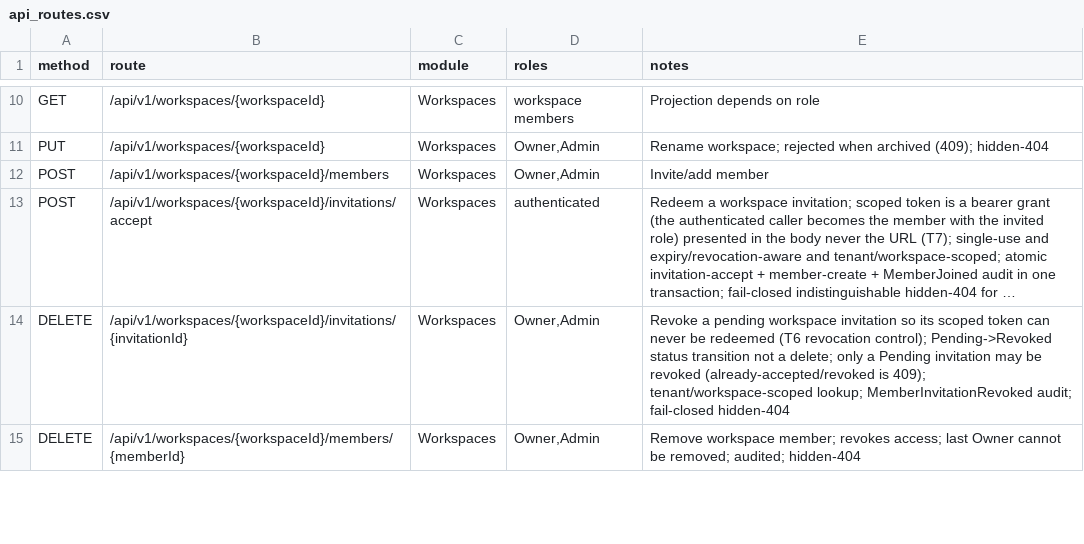
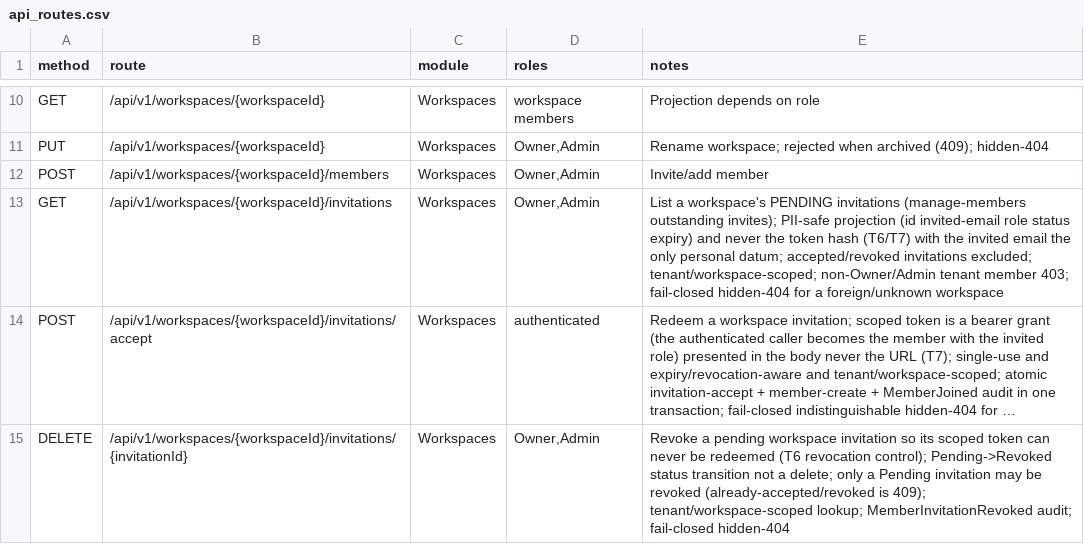
Before and after one commit to Live-Experience-Application/livecore-platform, a CSV file: csv/api_routes.csv, drawn as a sheet; only a part is shown, gaps mark what is left out; the shorter side is filled out with more unchanged rows; long unchanged cells end in …; the diff names each change by its address in the sheet, - before the commit and + after, or states it on an @@ line.

Commit message:
CORE-WS-008: add the workspace pending-invitations list endpoint
Add GET /api/v1/workspaces/{workspaceId}/invitations so an Owner/Admin can
see a workspace's outstanding invites (the read half of the invite flow,
pairing with CORE-WS-006/007). Until now manage-members had no way to view
pending invitations.

The endpoint returns a PII-safe projection of each PENDING invitation - id,
invited email, role, status and expiry - and never the token hash (threats
T6/T7); the invited email is the only personal datum and is included by
design so an admin can see who was invited. Accepted and revoked invitations
are excluded (pending is the lifecycle status only).

A new ListPendingByWorkspaceAsync query on WorkspaceInvitationRepository
scopes the read to exactly the resolved (organization, workspace) and filters
to Pending, ordered by the time-ordered surrogate id for a deterministic
page. Authorization reuses the existing Owner/Admin check on this path (the
"Manage members" matrix row), matched exactly. Every step is fail-closed: a
foreign or unknown workspace is an indistinguishable hidden 404, a known
tenant member without Owner/Admin is 403, and a missing organization is 400.

Tests: integration coverage for the Owner/Admin happy path (only pending
returned, response never carries the token hash), the empty list, the 403 for
each non-privileged role, the cross-tenant/unknown/wrong-org-claim hidden
404s, and the missing-organization 400; repository unit tests for the scoped
status filter and empty-id rejection.

Docs: csv/api_routes.csv, docs/08 route list and the README workspace routes
table and a new section.

```diff
--- a/csv/api_routes.csv
+++ b/csv/api_routes.csv
+row 13: GET | /api/v1/workspaces/{workspaceId}/invitations | Workspaces | Owner,Admin | List a workspace's PENDING invitations (manage-members outstanding invites); PII-safe projection (id invited-email role status expiry) and never the token hash (T6/T7) with the invited email the only personal datum; accepted/revoked invitations excluded; tenant/workspace-scoped; non-Owner/Admin tenant member 403; fail-closed hidden-404 for a foreign/unknown workspace
```
Also changed, not shown: 8 other files.
